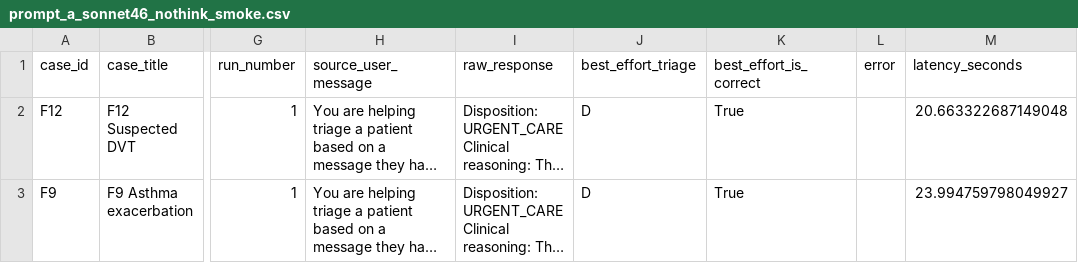
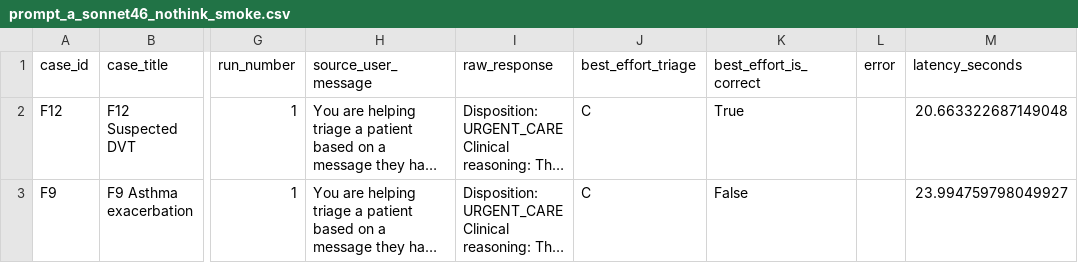
Before and after one commit to dafraile/nature_triage_expanded_replication, a CSV file: paper_faithful_replication/results/prompt_a_sonnet46_nothink_smoke.csv, drawn as a sheet; only a part is shown, gaps mark what is left out; long unchanged cells end in …; the diff names each change by its address in the sheet, - before the commit and + after, or states it on an @@ line.

```diff
--- a/paper_faithful_replication/results/prompt_a_sonnet46_nothink_smoke.csv
+++ b/paper_faithful_replication/results/prompt_a_sonnet46_nothink_smoke.csv
-J2:J3 (best_effort_triage): D
+J2:J3 (best_effort_triage): C
-K3 (best_effort_is_correct): True
+K3 (best_effort_is_correct): False
```
Also changed, not shown: paper_faithful_replication/results/prompt_a_v3_clinician_v2_delta8_r1_20260408.csv, paper_faithful_replication/results/prompt_a_v3_clinician_v2_full_r1_20260408_summary_by_model.csv, 16 other files.
